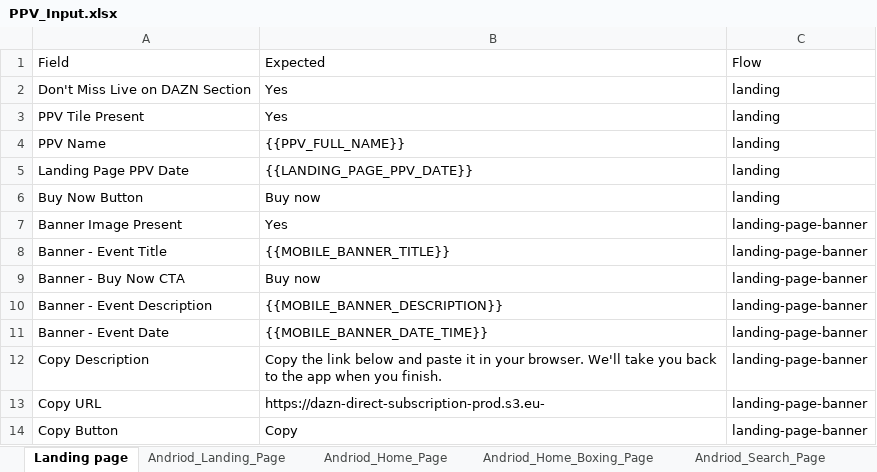
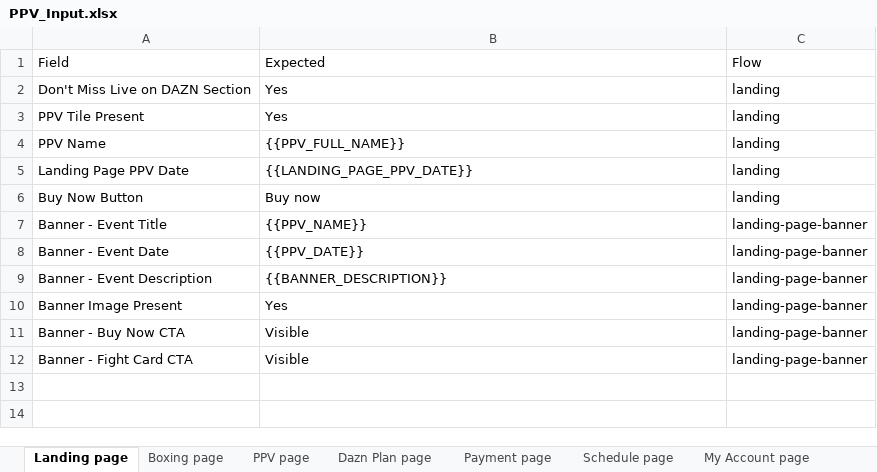
Before and after one commit to gopi-sanagapalli/PPV-End-to-End-Automation, an Excel workbook: data/PPV_Input.xlsx, sheet Landing page, drawn as a sheet; values as stored, in another font and other column widths than the file's, no borders; removed rows and columns are numbered as before the commit, all else as after; the diff names each change by its address in the sheet, - before the commit and + after, or states it on an @@ line.

```diff
--- a/data/PPV_Input.xlsx (sheet Landing page)
+++ b/data/PPV_Input.xlsx (sheet Landing page)
+row 7: Banner - Event Title | {{PPV_NAME}} | landing-page-banner
+row 8: Banner - Event Date | {{PPV_DATE}} | landing-page-banner
+row 9: Banner - Event Description | {{BANNER_DESCRIPTION}} | landing-page-banner
-row 8: Banner - Event Title | {{MOBILE_BANNER_TITLE}} | landing-page-banner
-B11: Buy now
+B11: Visible
-row 10: Banner - Event Description | {{MOBILE_BANNER_DESCRIPTION}} | landing-page-banner
-row 11: Banner - Event Date | {{MOBILE_BANNER_DATE_TIME}} | landing-page-banner
-row 12: Copy Description | Copy the link below and paste it in your browser. We'll take you back to the app when you finish. | landing-page-banner
-row 13: Copy URL | https://dazn-direct-subscription-prod.s3.eu- | landing-page-banner
-row 14: Copy Button | Copy | landing-page-banner
+row 12: Banner - Fight Card CTA | Visible | landing-page-banner
```
Also changed, not shown: sheet Home of Boxing, sheet Schedule page, sheet Home page, sheet Search page, other sheet tabs.
